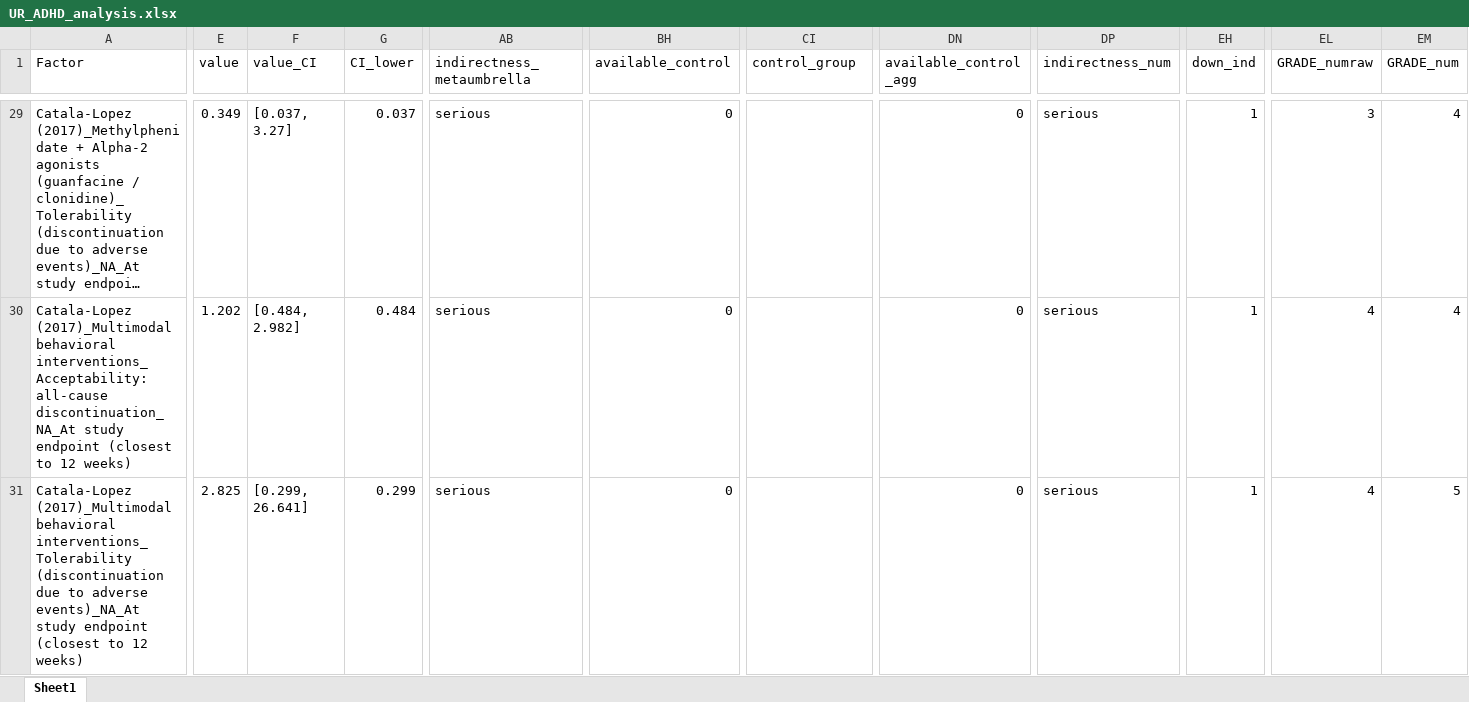
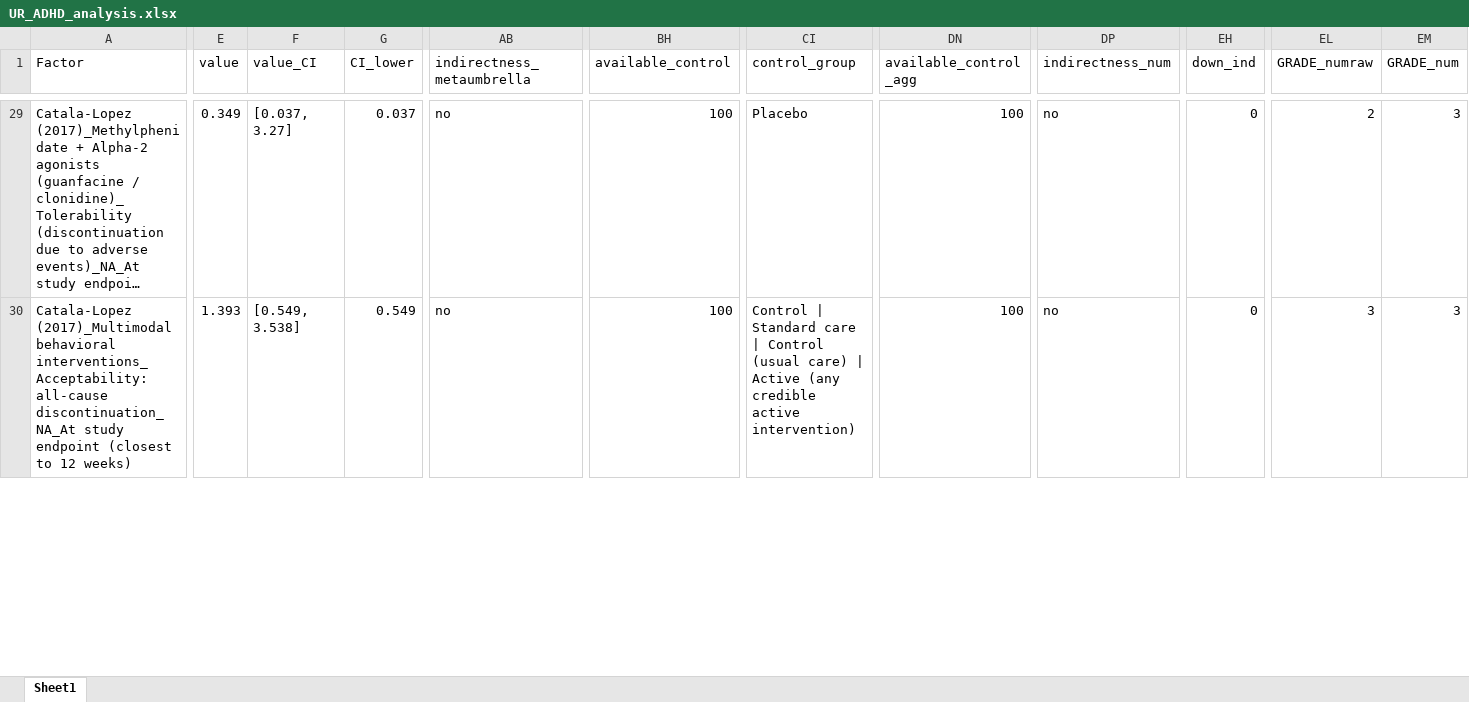
Before and after one commit to CorentinJGosling/EBI-ADHD-UR-2025, an Excel workbook: datasets/UR_ADHD_analysis.xlsx, sheet Sheet1, drawn as a sheet; only a part is shown, gaps mark what is left out; long unchanged cells end in …; values as stored, in another font and other column widths than the file's, no cell formats; removed rows and columns are numbered as before the commit, all else as after; rows hold the shown columns only; the diff covers the shown part only; the diff names each change by its address in the sheet, - before the commit and + after, or states it on an @@ line.

```diff
--- a/datasets/UR_ADHD_analysis.xlsx (sheet Sheet1)
+++ b/datasets/UR_ADHD_analysis.xlsx (sheet Sheet1)
-AB29:AB30 (indirectness_metaumbrella): serious
+AB29:AB30 (indirectness_metaumbrella): no
-BH29:BH30 (available_control): 0
+BH29:BH30 (available_control): 100
-CI29 (control_group): (empty)
+CI29 (control_group): Placebo
-DN29:DN30 (available_control_agg): 0
+DN29:DN30 (available_control_agg): 100
-DP29:DP30 (indirectness_num): serious
+DP29:DP30 (indirectness_num): no
-EH29:EH30 (down_ind): 1
+EH29:EH30 (down_ind): 0
-EL29 (GRADE_numraw): 3
+EL29 (GRADE_numraw): 2
-EM29:EM30 (GRADE_num): 4
+EM29:EM30 (GRADE_num): 3
-E30 (value): 1.202
+E30 (value): 1.393
-F30 (value_CI): [0.484, 2.982]
+F30 (value_CI): [0.549, 3.538]
-G30 (CI_lower): 0.484
+G30 (CI_lower): 0.549
-CI30 (control_group): (empty)
+CI30 (control_group): Control | Standard care | Control (usual care) | Active (any credible active intervention)
-EL30 (GRADE_numraw): 4
+EL30 (GRADE_numraw): 3
-row 31: Catala-Lopez (2017)_Multimodal behavioral interventions_Tolerability (discontinuation due to adverse events)_NA_At study endpoint (closest to 12 weeks) | 2.825 | [0.299, 26.641] | 0.299 | serious | 0 |  | 0 | serious | 1 | 4 | 5
```
Also changed, not shown: 1 added row, 1 removed row and 1351 edited cells elsewhere in this sheet, cell formats, datasets/UR_ADHD_analysis_low_RoB.xlsx, datasets/dataset_cca.xlsx, 13 other files.
